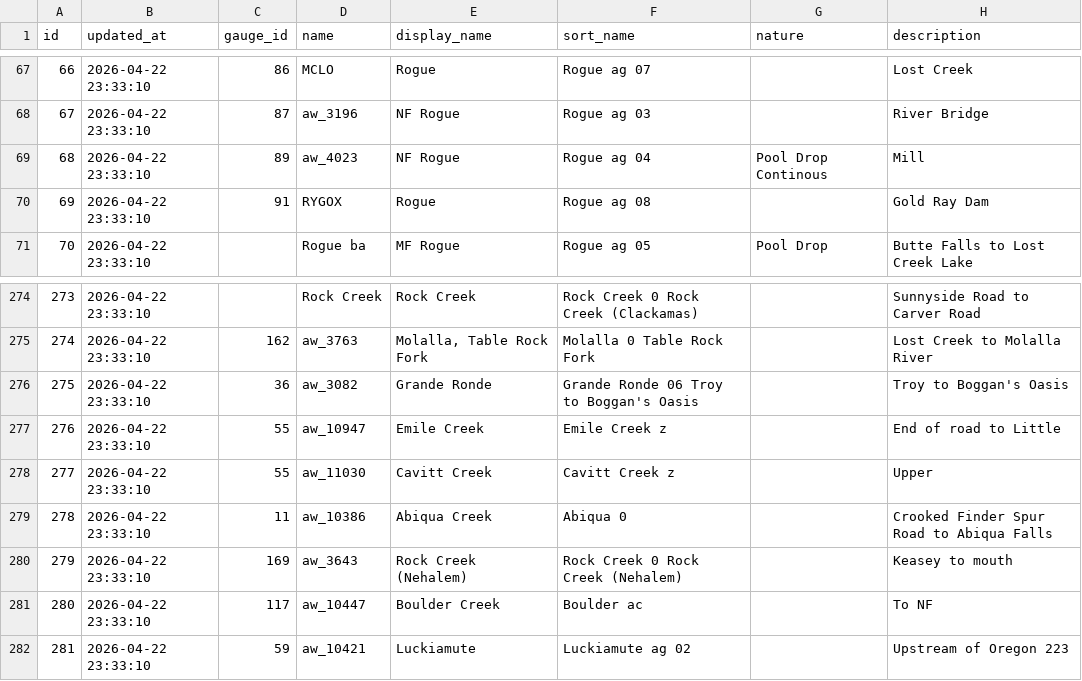
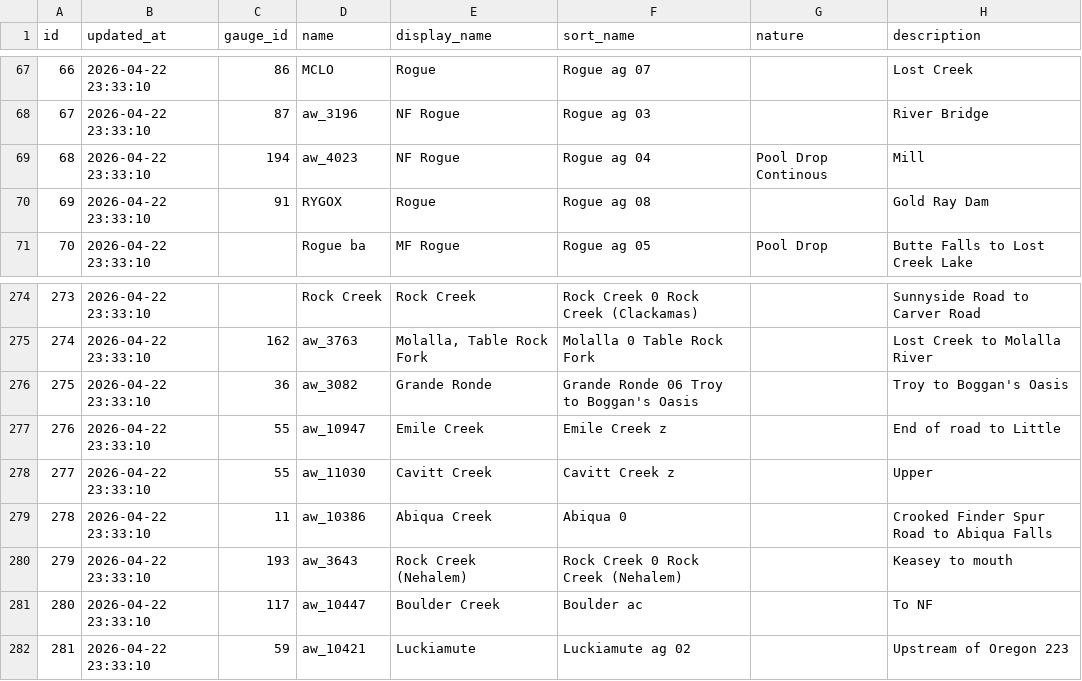
Before and after one commit to mousebrains/kayak_python, a CSV file: data/db/reach.csv, drawn as a sheet; only a part is shown, gaps mark what is left out; the diff names each change by its address in the sheet, - before the commit and + after, or states it on an @@ line.

Commit message:
data/db: nightly metadata snapshot — fetch_url,gauge,gauge_source,reach,source

```diff
--- a/data/db/reach.csv
+++ b/data/db/reach.csv
-C69 (gauge_id): 89
+C69 (gauge_id): 194
-C280 (gauge_id): 169
+C280 (gauge_id): 193
```
Also changed, not shown: data/db/fetch_url.csv, data/db/gauge.csv, 2 other files.
